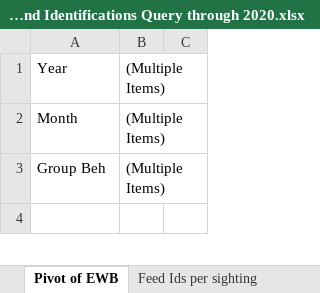
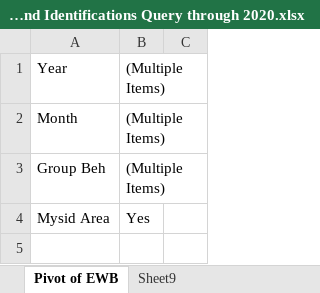
Before and after one commit to lizallyn/Project-Mysids, an Excel workbook: Sighting and Identifications Query through 2020.xlsx, sheet Pivot of EWB, drawn as a sheet; only a part is shown; values as stored, in another font and other column widths than the file's, no borders; the diff covers the shown part only; the diff names each change by its address in the sheet, - before the commit and + after, or states it on an @@ line.

Commit message:
redid unique id calcs only including sightings that are within the mysid survey area

```diff
--- a/Sighting and Identifications Query through 2020.xlsx (sheet Pivot of EWB)
+++ b/Sighting and Identifications Query through 2020.xlsx (sheet Pivot of EWB)
-sheet tab: Feed Ids per sighting
+sheet tab: Sheet9
+row 4: Mysid Area | Yes
```
Also changed, not shown: other rows of this sheet, sheet Er With Beh 2015 - 2020, sheet Sighting summary, sheet Mysid Area IDs per sighting, sheet Mysid Area Feeding IDs per day, sheet daily summary, sheet Pivot of feed ids per day, other sheet tabs, formulas that keep their value, hidden cells.
